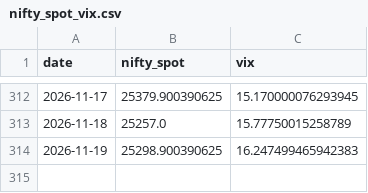
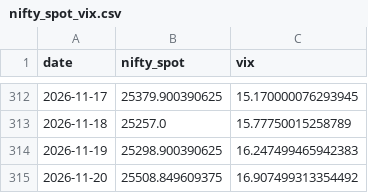
Before and after one commit to anilsahu89/My-world, a CSV file: scanners/data/nifty_spot_vix.csv, drawn as a sheet; only a part is shown, gaps mark what is left out.

```diff
--- a/scanners/data/nifty_spot_vix.csv
+++ b/scanners/data/nifty_spot_vix.csv
@@ -314 +314,2 @@ date,nifty_spot,vix
 2026-11-19,25298.900390625,16.247499465942383
+2026-11-20,25508.849609375,16.907499313354492
```
Also changed, not shown: 2 other files.
